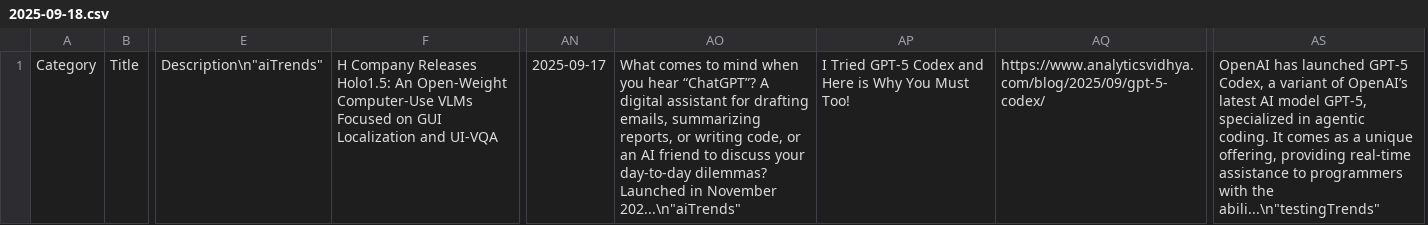
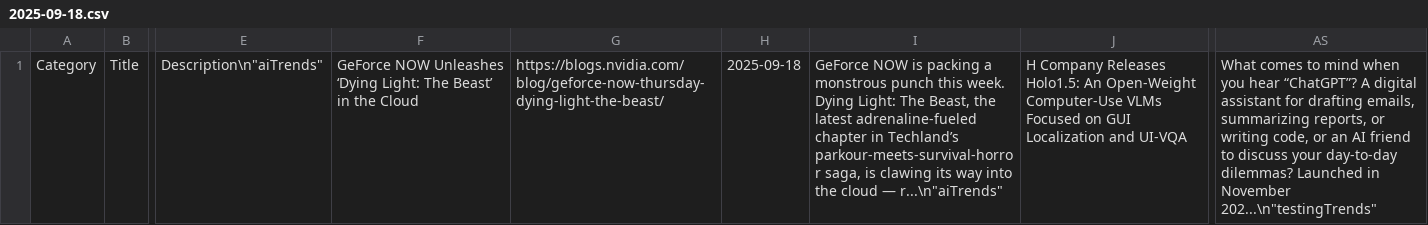
Before and after one commit to Nibyor2025/newsletter, a CSV file: content/daily/2025-09-18.csv, drawn as a sheet; only a part is shown, gaps mark what is left out; removed rows and columns are numbered as before the commit, all else as after; the diff names each change by its address in the sheet, - before the commit and + after, or states it on an @@ line.

Commit message:
Daily update for 2025-09-18

```diff
--- a/content/daily/2025-09-18.csv
+++ b/content/daily/2025-09-18.csv
+column F, row 1: GeForce NOW Unleashes ‘Dying Light: The Beast’ in the Cloud
+column G, row 1: https://blogs.nvidia.com/blog/geforce-now-thursday-dying-light-the-beast/
+column H, row 1: 2025-09-18
+column I, row 1: GeForce NOW is packing a monstrous punch this week. Dying Light: The Beast, the latest adrenaline‑fueled chapter in Techland’s parkour‑meets‑survival‑horror saga, is clawing its way into the cloud — r...\n"aiTrends"
-column AN, row 1: 2025-09-17
-column AO, row 1: What comes to mind when you hear “ChatGPT”? A digital assistant for drafting emails, summarizing reports, or writing code, or an AI friend to discuss your day-to-day dilemmas? Launched in November 202...\n"aiTrends"
-column AP, row 1: I Tried GPT-5 Codex and Here is Why You Must Too!
-column AQ, row 1: https://www.analyticsvidhya.com/blog/2025/09/gpt-5-codex/
-AS1: OpenAI has launched GPT-5 Codex, a variant of OpenAI’s latest AI model GPT-5, specialized in agentic coding. It comes as a unique offering, providing real-time assistance to programmers with the abili...\n"testingTrends"
+AS1: What comes to mind when you hear “ChatGPT”? A digital assistant for drafting emails, summarizing reports, or writing code, or an AI friend to discuss your day-to-day dilemmas? Launched in November 202...\n"testingTrends"
```
